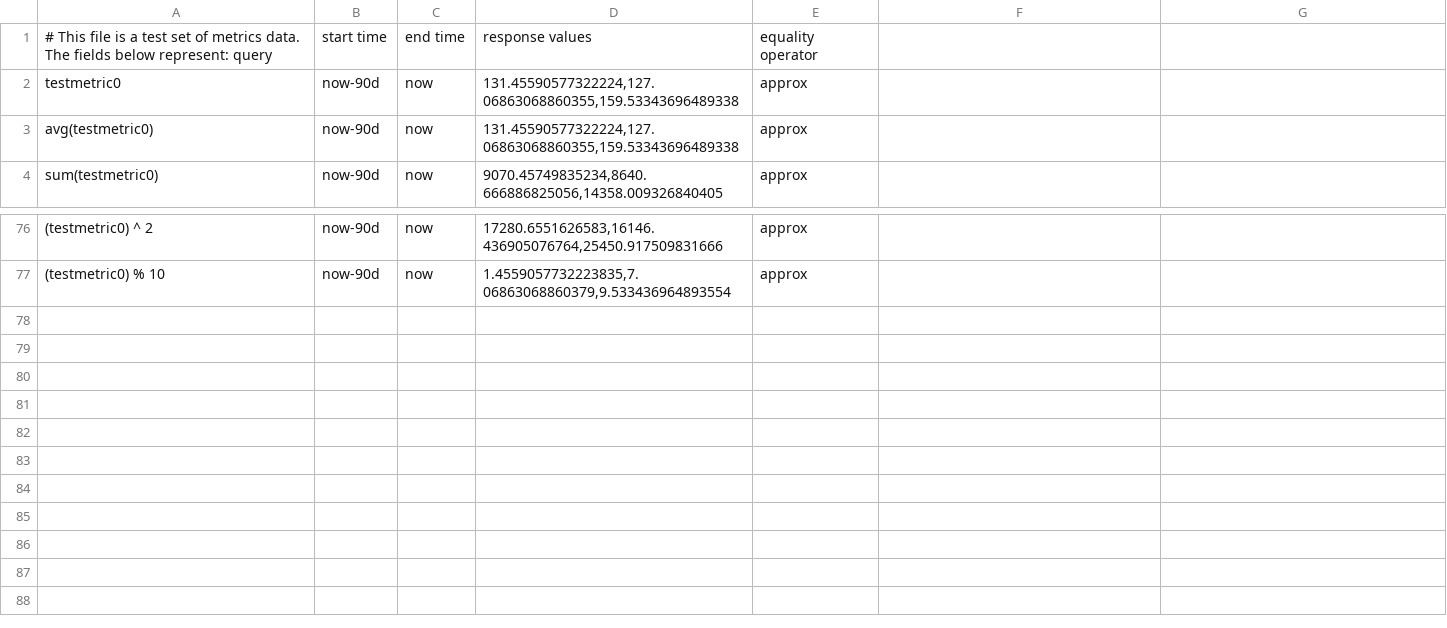
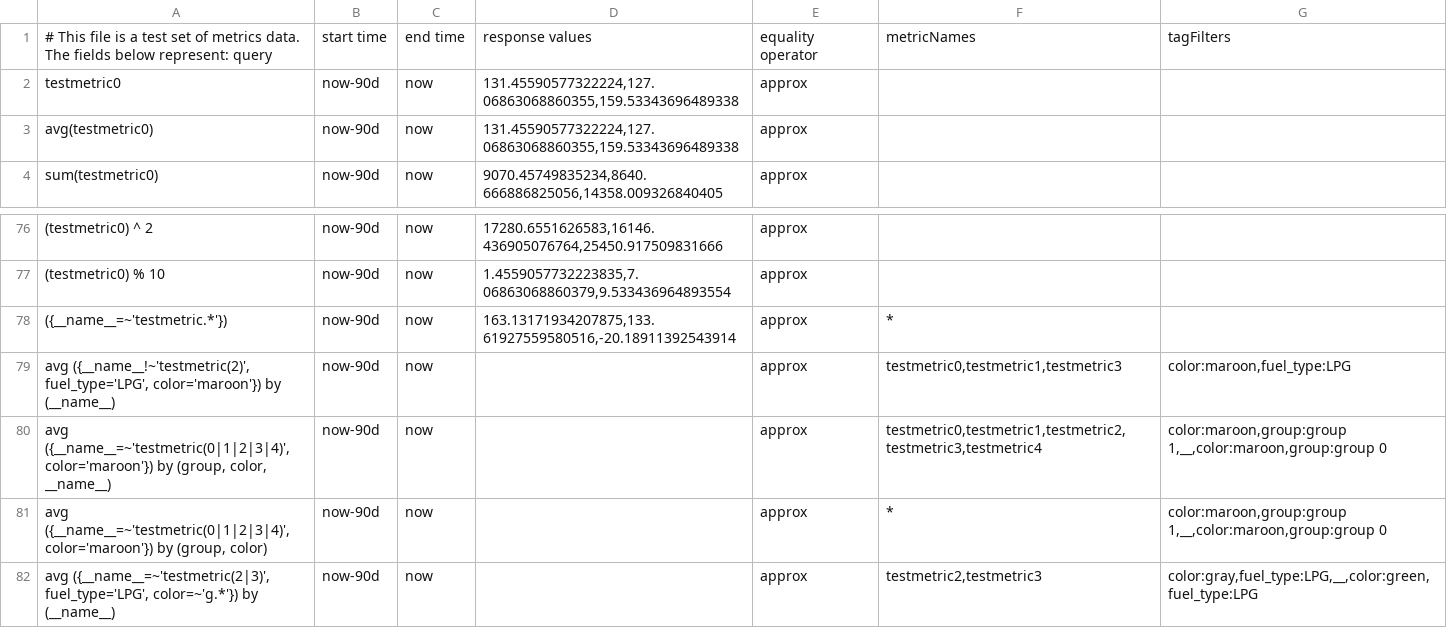
Before and after one commit to siglens/siglens, a CSV file: cicd/metrics_test.csv, drawn as a sheet; only a part is shown, gaps mark what is left out; the diff names each change by its address in the sheet, - before the commit and + after, or states it on an @@ line.

Commit message:
feat: Added support for Metrics regex query verification (#1117)
* feat: added support for regex query verification

* fix: unrotated metric names segments

---------

Co-authored-by: Andrew Hess <ahess@sigscalr.io>

```diff
--- a/cicd/metrics_test.csv
+++ b/cicd/metrics_test.csv
-F1: (empty)
+F1: metricNames
-G1: (empty)
+G1: tagFilters
+row 78: ({__name__=~'testmetric.*'}) | now-90d | now | 163.13171934207875,133.61927559580516,-20.18911392543914 | approx | *
+row 79: avg ({__name__!~'testmetric(2)', fuel_type='LPG', color='maroon'}) by (__name__) | now-90d | now |  | approx | testmetric0,testmetric1,testmetric3 | color:maroon,fuel_type:LPG
+row 80: avg ({__name__=~'testmetric(0|1|2|3|4)', color='maroon'}) by (group, color, __name__) | now-90d | now |  | approx | testmetric0,testmetric1,testmetric2,testmetric3,testmetric4 | color:maroon,group:group 1,__,color:maroon,group:group 0
+row 81: avg ({__name__=~'testmetric(0|1|2|3|4)', color='maroon'}) by (group, color) | now-90d | now |  | approx | * | color:maroon,group:group 1,__,color:maroon,group:group 0
+row 82: avg ({__name__=~'testmetric(2|3)', fuel_type='LPG', color=~'g.*'}) by (__name__) | now-90d | now |  | approx | testmetric2,testmetric3 | color:gray,fuel_type:LPG,__,color:green,fuel_type:LPG
```
Also changed, not shown: 2 other files.
